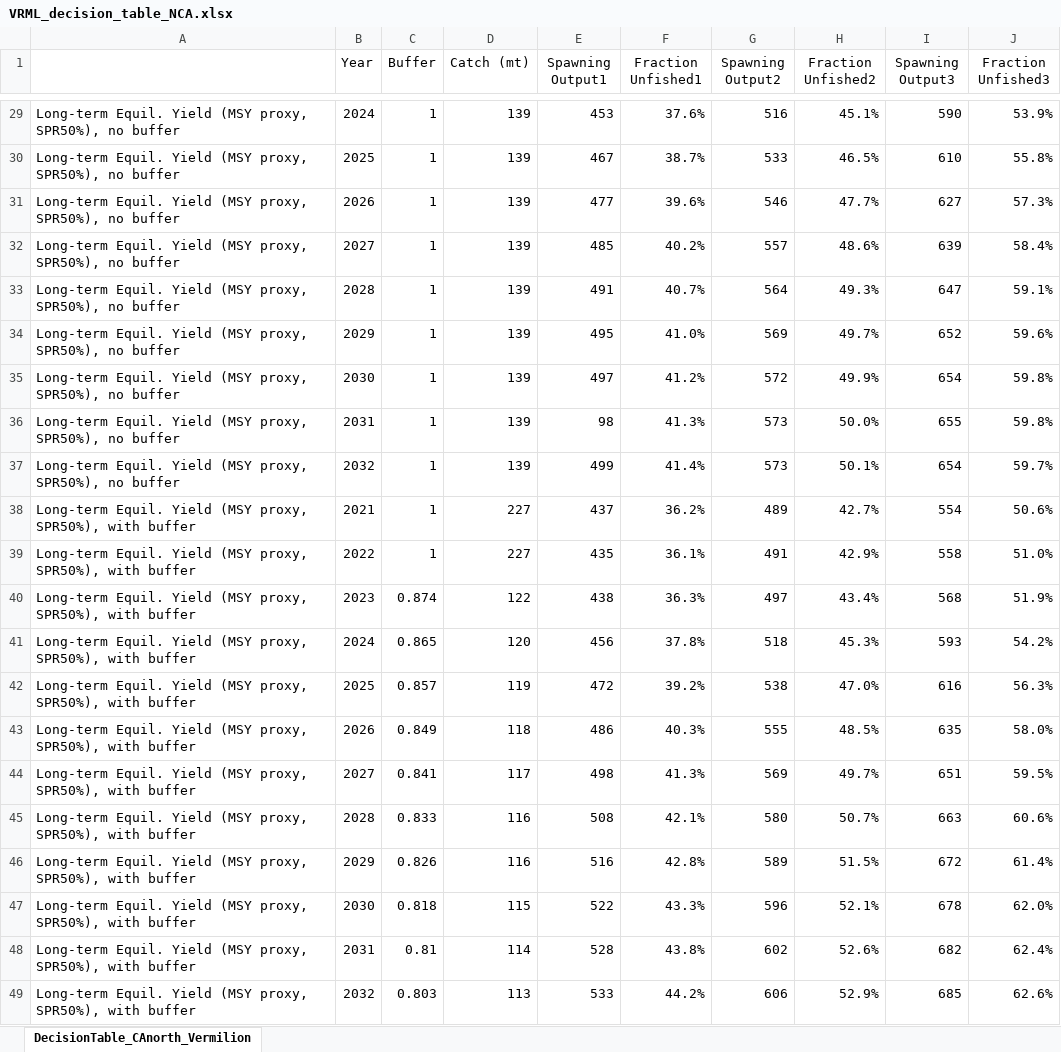
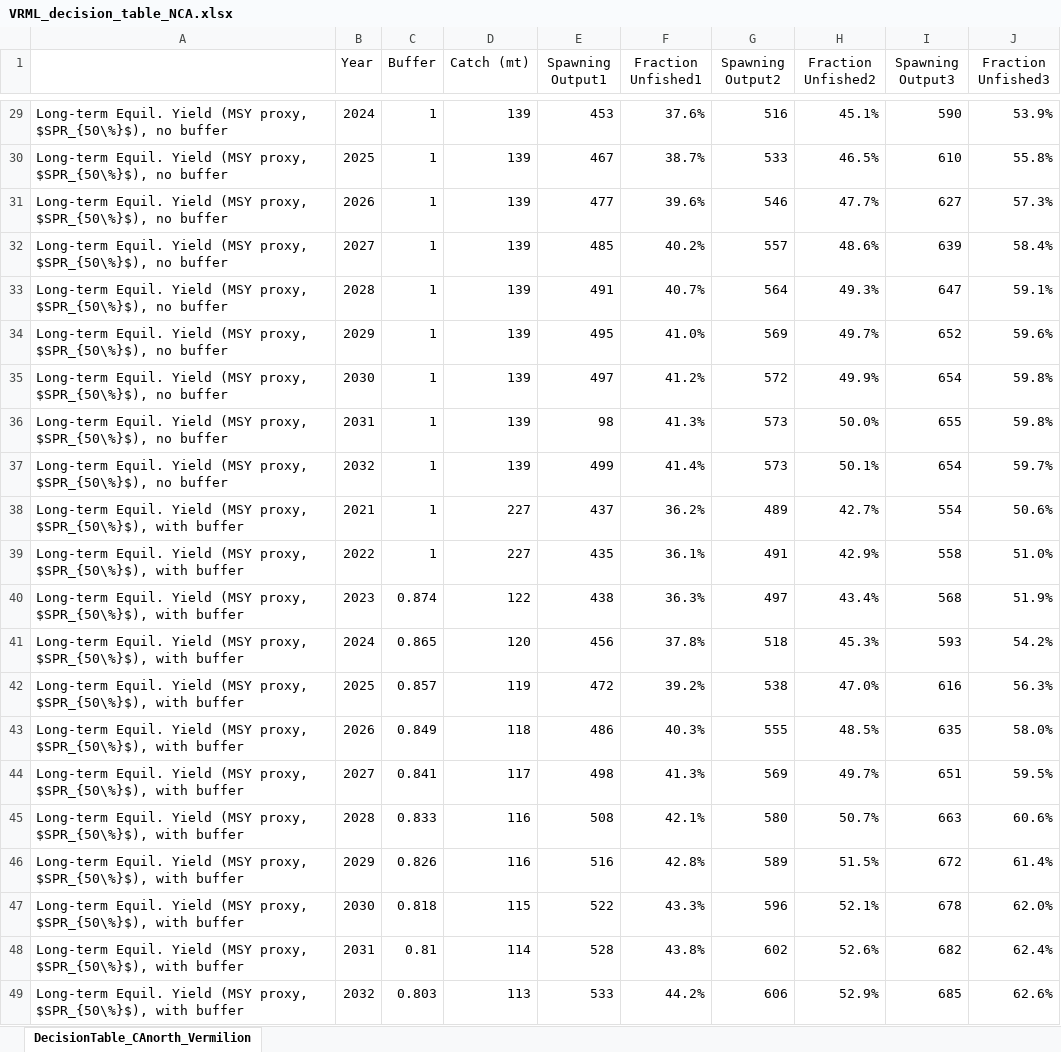
Before and after one commit to melissamonk-NOAA/Vermilion_2021, an Excel workbook: doc/tables/VRML_decision_table_NCA.xlsx, sheet DecisionTable_CAnorth_Vermilion, drawn as a sheet; only a part is shown, gaps mark what is left out; values as stored, in another font and other column widths than the file's, no borders; the diff covers the shown part only; the diff names each change by its address in the sheet, - before the commit and + after, or states it on an @@ line.

```diff
--- a/doc/tables/VRML_decision_table_NCA.xlsx (sheet DecisionTable_CAnorth_Vermilion)
+++ b/doc/tables/VRML_decision_table_NCA.xlsx (sheet DecisionTable_CAnorth_Vermilion)
-A29:A37: …(MSY proxy, SPR50%), no buffer
+A29:A37: …(MSY proxy, $SPR_{50\%}$), no buffer
-A38:A49: …(MSY proxy, SPR50%), with buffer
+A38:A49: …(MSY proxy, $SPR_{50\%}$), with buffer
```
Also changed, not shown: 27 edited cells elsewhere in this sheet, doc/tables/Combined_Reference_Points.xlsx, doc/tables/VRML_decision_table_SCA.xlsx, 47 other files.
